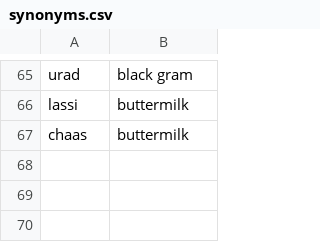
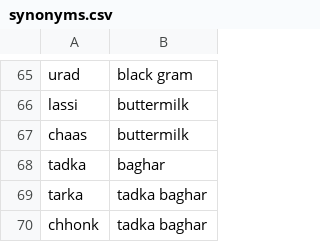
Before and after one commit to jervisopen/fit-and-health, a CSV file: data/seeds/synonyms.csv, drawn as a sheet; only a part is shown, gaps mark what is left out; the diff names each change by its address in the sheet, - before the commit and + after, or states it on an @@ line.

```diff
--- a/data/seeds/synonyms.csv
+++ b/data/seeds/synonyms.csv
+row 68: tadka | baghar
+row 69: tarka | tadka baghar
+row 70: chhonk | tadka baghar
```
Also changed, not shown: 33 other files.
